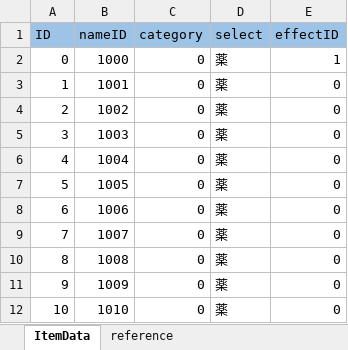
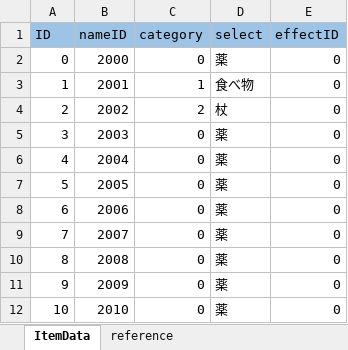
Before and after one commit to nobuRogue/2DRoguelikeSubject, an Excel workbook: Assets/Resources/MasterData/ItemData.xlsx, sheet ItemData, drawn as a sheet; values as stored, in another font and other column widths than the file's, no borders; the diff names each change by its address in the sheet, - before the commit and + after, or states it on an @@ line.

```diff
--- a/Assets/Resources/MasterData/ItemData.xlsx (sheet ItemData)
+++ b/Assets/Resources/MasterData/ItemData.xlsx (sheet ItemData)
-B2 (nameID): 1000
+B2 (nameID): 2000
-E2 (effectID): 1
+E2 (effectID): 0
-B3 (nameID): 1001
+B3 (nameID): 2001
-C3 (category): 0
+C3 (category): 1
-D3 (select): 薬
+D3 (select): 食べ物
-B4 (nameID): 1002
+B4 (nameID): 2002
-C4 (category): 0
+C4 (category): 2
-D4 (select): 薬
+D4 (select): 杖
-B5 (nameID): 1003
+B5 (nameID): 2003
-B6 (nameID): 1004
+B6 (nameID): 2004
-B7 (nameID): 1005
+B7 (nameID): 2005
-B8 (nameID): 1006
+B8 (nameID): 2006
-B9 (nameID): 1007
+B9 (nameID): 2007
-B10 (nameID): 1008
+B10 (nameID): 2008
-B11 (nameID): 1009
+B11 (nameID): 2009
-B12 (nameID): 1010
+B12 (nameID): 2010
```
Also changed, not shown: Assets/Resources/MasterData/MessageData.xlsx, 31 other files.
